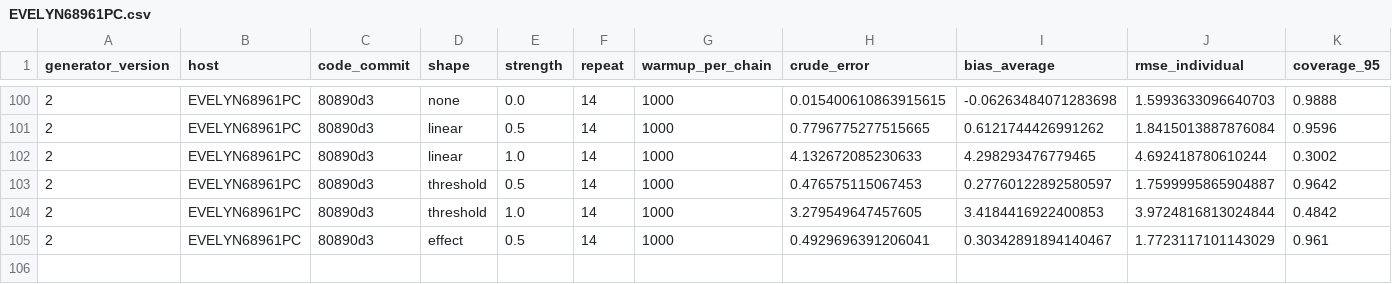
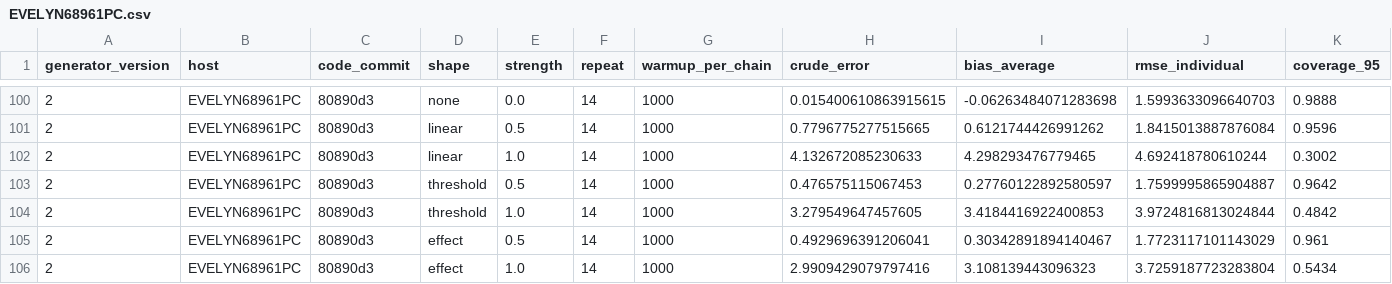
Before and after one commit to Evelyn68961/hidden-confounding-stress-test, a CSV file: results/generator-v2/forest_warmup_1000/EVELYN68961PC.csv, drawn as a sheet; only a part is shown, gaps mark what is left out; rows hold the shown columns only; the diff names each change by its address in the sheet, - before the commit and + after, or states it on an @@ line.

```diff
--- a/results/generator-v2/forest_warmup_1000/EVELYN68961PC.csv
+++ b/results/generator-v2/forest_warmup_1000/EVELYN68961PC.csv
+row 106: 2 | EVELYN68961PC | 80890d3 | effect | 1.0 | 14 | 1000 | 2.9909429079797416 | 3.108139443096323 | 3.7259187723283804 | 0.5434
```
Also changed, not shown: 1 other file.
